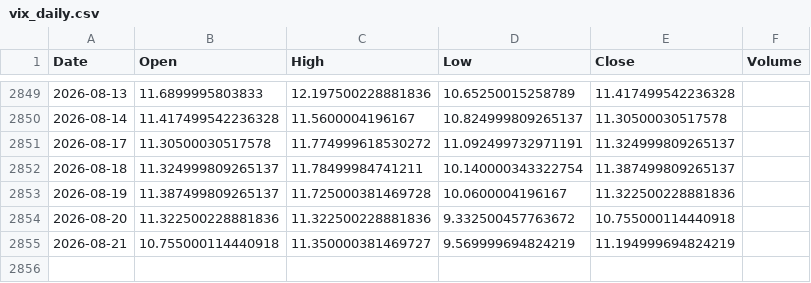
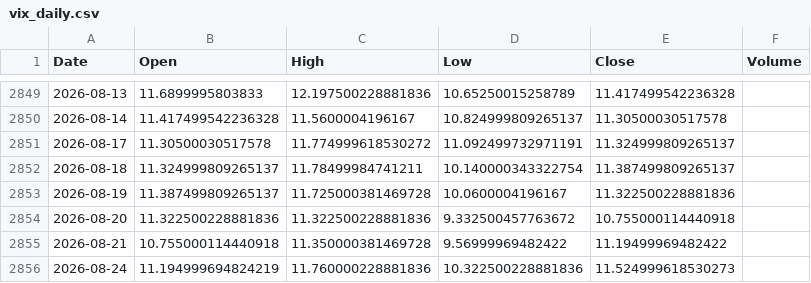
Before and after one commit to pravindev666/Jacob-XGBoost-Classifier, a CSV file: data/vix_daily.csv, drawn as a sheet; only a part is shown, gaps mark what is left out.

```diff
--- a/data/vix_daily.csv
+++ b/data/vix_daily.csv
@@ -2854,2 +2854,3 @@ Date,Open,High,Low,Close,Volume
 2026-08-20,11.322500228881836,11.322500228881836,9.332500457763672,10.755000114440918,
-2026-08-21,10.755000114440918,11.350000381469727,9.569999694824219,11.194999694824219,
+2026-08-21,10.755000114440918,11.350000381469728,9.56999969482422,11.19499969482422,
+2026-08-24,11.194999694824219,11.760000228881836,10.322500228881836,11.524999618530273,
```
Also changed, not shown: data/bank_nifty_daily.csv, data/fii_dii_daily.csv, 5 other files.
